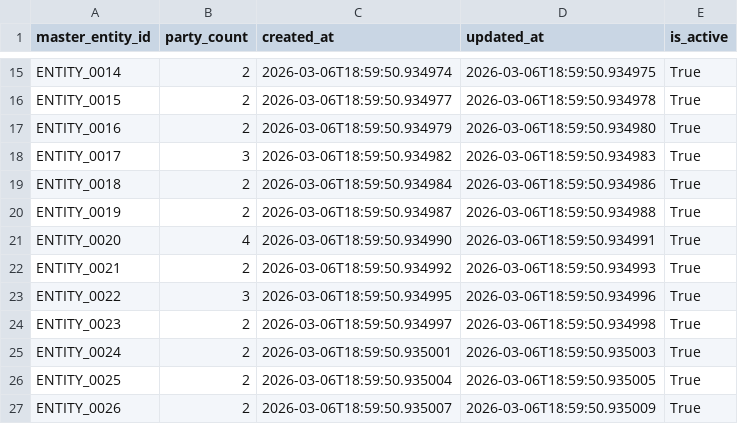
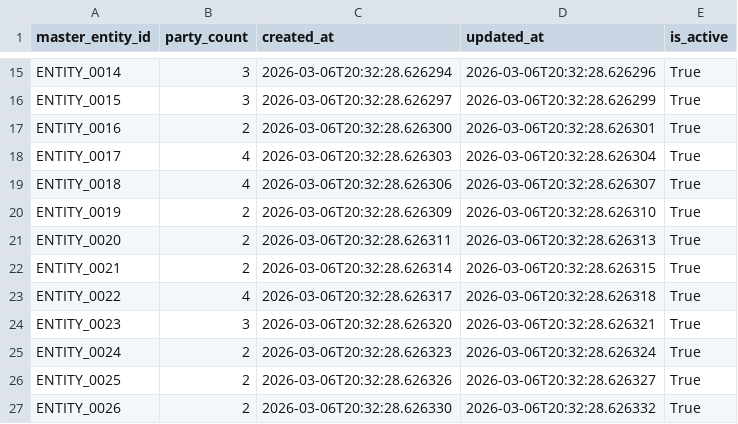
Before and after one commit to josassi/mdm_system, a CSV file: data/gold/master_entity.csv, drawn as a sheet; only a part is shown, gaps mark what is left out; the diff covers the shown part only; the diff names each change by its address in the sheet, - before the commit and + after, or states it on an @@ line.

```diff
--- a/data/gold/master_entity.csv
+++ b/data/gold/master_entity.csv
-B15:B16 (party_count): 2
+B15:B16 (party_count): 3
-C15 (created_at): 2026-03-06T18:59:50.934974
+C15 (created_at): 2026-03-06T20:32:28.626294
-D15 (updated_at): 2026-03-06T18:59:50.934975
+D15 (updated_at): 2026-03-06T20:32:28.626296
-C16 (created_at): 2026-03-06T18:59:50.934977
+C16 (created_at): 2026-03-06T20:32:28.626297
-D16 (updated_at): 2026-03-06T18:59:50.934978
+D16 (updated_at): 2026-03-06T20:32:28.626299
-C17 (created_at): 2026-03-06T18:59:50.934979
+C17 (created_at): 2026-03-06T20:32:28.626300
-D17 (updated_at): 2026-03-06T18:59:50.934980
+D17 (updated_at): 2026-03-06T20:32:28.626301
-B18 (party_count): 3
+B18 (party_count): 4
-C18 (created_at): 2026-03-06T18:59:50.934982
+C18 (created_at): 2026-03-06T20:32:28.626303
-D18 (updated_at): 2026-03-06T18:59:50.934983
+D18 (updated_at): 2026-03-06T20:32:28.626304
-B19 (party_count): 2
+B19 (party_count): 4
-C19 (created_at): 2026-03-06T18:59:50.934984
+C19 (created_at): 2026-03-06T20:32:28.626306
-D19 (updated_at): 2026-03-06T18:59:50.934986
+D19 (updated_at): 2026-03-06T20:32:28.626307
-C20 (created_at): 2026-03-06T18:59:50.934987
+C20 (created_at): 2026-03-06T20:32:28.626309
-D20 (updated_at): 2026-03-06T18:59:50.934988
+D20 (updated_at): 2026-03-06T20:32:28.626310
-B21 (party_count): 4
+B21 (party_count): 2
-C21 (created_at): 2026-03-06T18:59:50.934990
+C21 (created_at): 2026-03-06T20:32:28.626311
-D21 (updated_at): 2026-03-06T18:59:50.934991
+D21 (updated_at): 2026-03-06T20:32:28.626313
-C22 (created_at): 2026-03-06T18:59:50.934992
+C22 (created_at): 2026-03-06T20:32:28.626314
-D22 (updated_at): 2026-03-06T18:59:50.934993
+D22 (updated_at): 2026-03-06T20:32:28.626315
-B23 (party_count): 3
+B23 (party_count): 4
-C23 (created_at): 2026-03-06T18:59:50.934995
+C23 (created_at): 2026-03-06T20:32:28.626317
-D23 (updated_at): 2026-03-06T18:59:50.934996
+D23 (updated_at): 2026-03-06T20:32:28.626318
-B24 (party_count): 2
+B24 (party_count): 3
-C24 (created_at): 2026-03-06T18:59:50.934997
+C24 (created_at): 2026-03-06T20:32:28.626320
-D24 (updated_at): 2026-03-06T18:59:50.934998
+D24 (updated_at): 2026-03-06T20:32:28.626321
-C25 (created_at): 2026-03-06T18:59:50.935001
+C25 (created_at): 2026-03-06T20:32:28.626323
-D25 (updated_at): 2026-03-06T18:59:50.935003
+D25 (updated_at): 2026-03-06T20:32:28.626324
-C26 (created_at): 2026-03-06T18:59:50.935004
+C26 (created_at): 2026-03-06T20:32:28.626326
-D26 (updated_at): 2026-03-06T18:59:50.935005
+D26 (updated_at): 2026-03-06T20:32:28.626327
-C27 (created_at): 2026-03-06T18:59:50.935007
+C27 (created_at): 2026-03-06T20:32:28.626330
-D27 (updated_at): 2026-03-06T18:59:50.935009
+D27 (updated_at): 2026-03-06T20:32:28.626332
```
Also changed, not shown: 2 added rows and 52 edited cells elsewhere in this file, data/bronze/raw_attribute.csv, data/bronze/source_party.csv, 11 other files.
